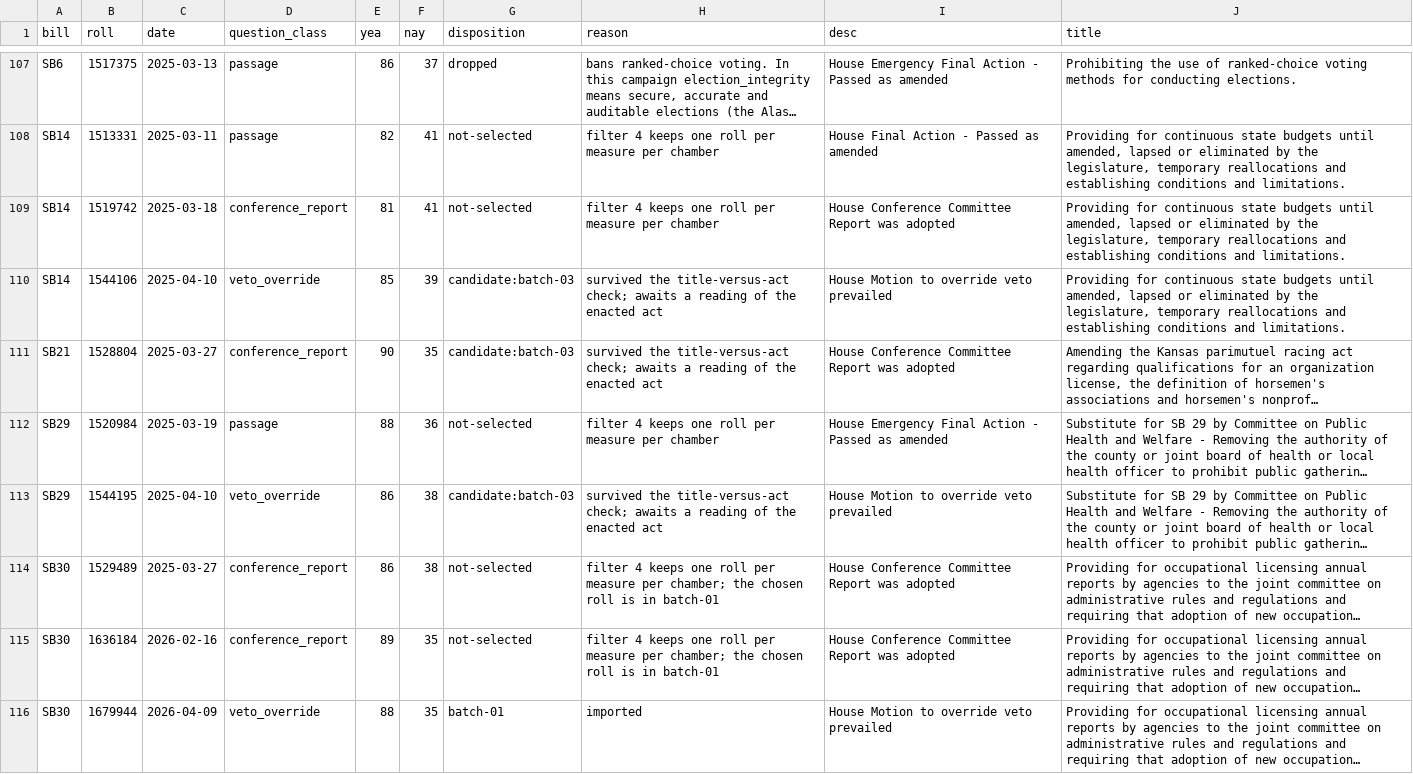
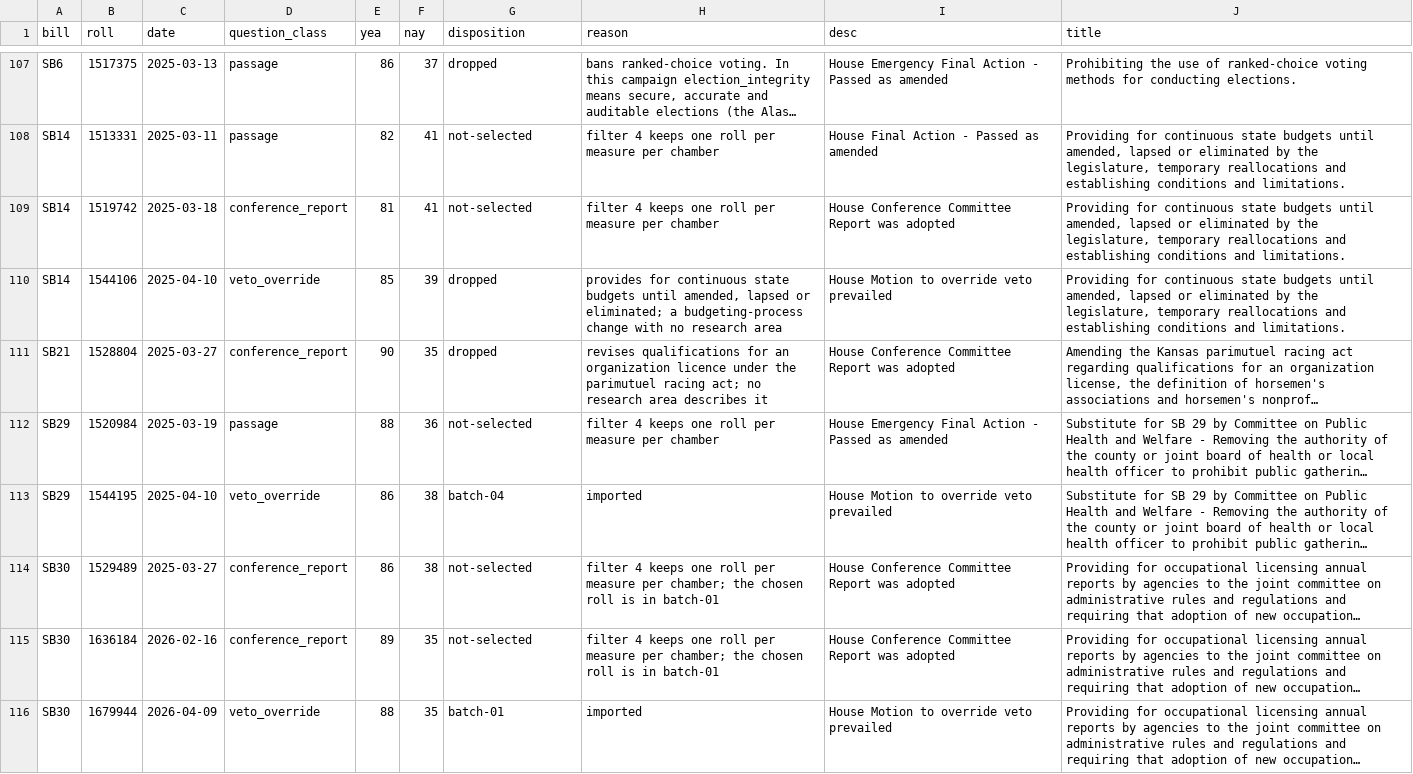
Before and after one commit to shu1513/voteapp, a TSV file: backend/evidence/rollcall/legiscan-ks-2178/survey/house-divided-enacted-worklist.tsv, drawn as a sheet; only a part is shown, gaps mark what is left out; long unchanged cells end in …; the diff covers the shown part only; the diff names each change by its address in the sheet, - before the commit and + after, or states it on an @@ line.

```diff
--- a/backend/evidence/rollcall/legiscan-ks-2178/survey/house-divided-enacted-worklist.tsv
+++ b/backend/evidence/rollcall/legiscan-ks-2178/survey/house-divided-enacted-worklist.tsv
-G110:G111 (disposition): candidate:batch-03
+G110:G111 (disposition): dropped
-H110 (reason): survived the title-versus-act check; awaits a reading of the enacted act
+H110 (reason): provides for continuous state budgets until amended, lapsed or eliminated; a budgeting-process change with no research area
-H111 (reason): survived the title-versus-act check; awaits a reading of the enacted act
+H111 (reason): revises qualifications for an organization licence under the parimutuel racing act; no research area describes it
-G113 (disposition): candidate:batch-03
+G113 (disposition): batch-04
-H113 (reason): survived the title-versus-act check; awaits a reading of the enacted act
+H113 (reason): imported
```
Also changed, not shown: 102 edited cells elsewhere in this file, 12 other files.
